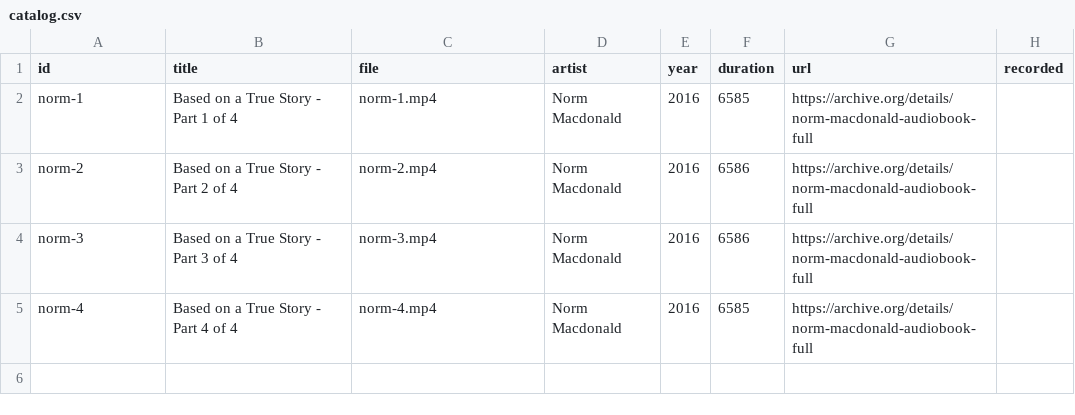
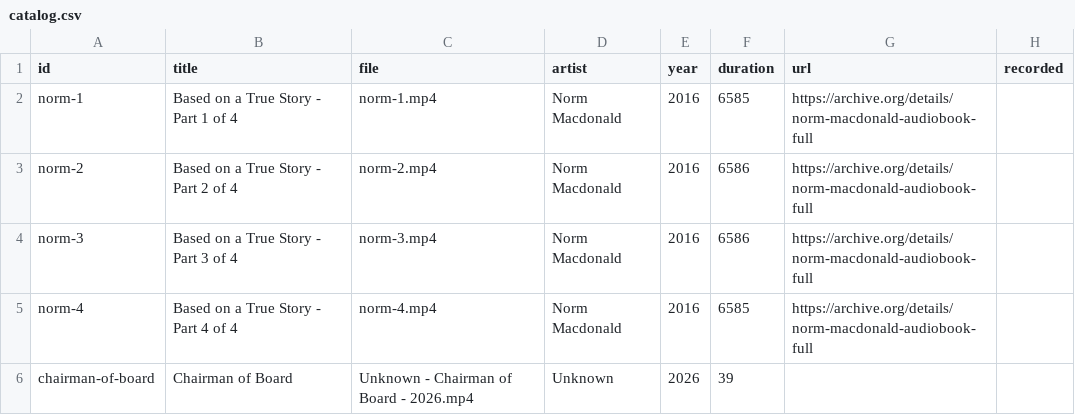
Before and after one commit to breck7/comics.breck.lol, a CSV file: catalog.csv, drawn as a sheet; the diff names each change by its address in the sheet, - before the commit and + after, or states it on an @@ line.

```diff
--- a/catalog.csv
+++ b/catalog.csv
+row 6: chairman-of-board | Chairman of Board | Unknown - Chairman of Board - 2026.mp4 | Unknown | 2026 | 39
```
Also changed, not shown: catalog.tsv, 7 other files.
